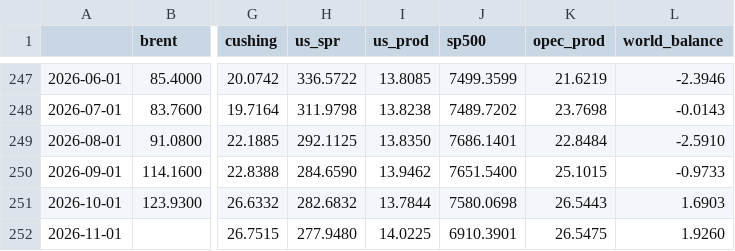
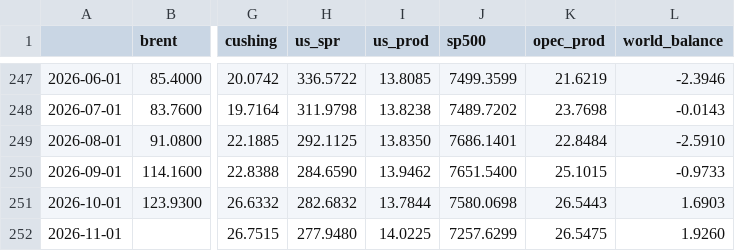
Before and after one commit to matiasputkonen/oljymalli, a CSV file: data/panel_long_2006_2026.csv, drawn as a sheet; only a part is shown, gaps mark what is left out; the diff names each change by its address in the sheet, - before the commit and + after, or states it on an @@ line.

```diff
--- a/data/panel_long_2006_2026.csv
+++ b/data/panel_long_2006_2026.csv
-J252 (sp500): 6910.3901
+J252 (sp500): 7257.6299
```
Also changed, not shown: data/forecast_log.csv, data/panel_annual.csv, 49 other files.
